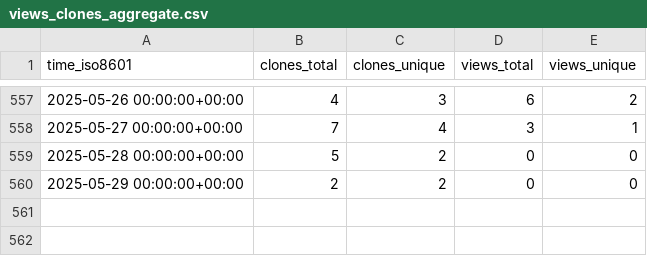
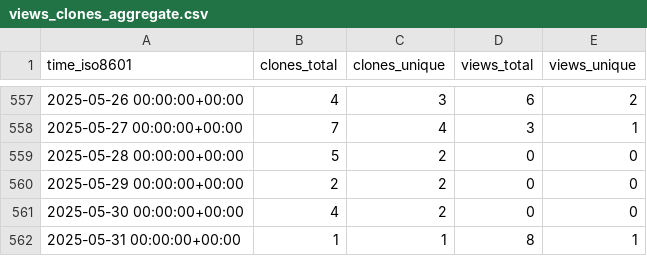
Before and after one commit to Inria-NERV/happyFeat, a CSV file: Inria-NERV/happyFeat/ghrs-data/views_clones_aggregate.csv, drawn as a sheet; only a part is shown, gaps mark what is left out; the diff names each change by its address in the sheet, - before the commit and + after, or states it on an @@ line.

```diff
--- a/Inria-NERV/happyFeat/ghrs-data/views_clones_aggregate.csv
+++ b/Inria-NERV/happyFeat/ghrs-data/views_clones_aggregate.csv
+row 561: 2025-05-30 00:00:00+00:00 | 4 | 2 | 0 | 0
+row 562: 2025-05-31 00:00:00+00:00 | 1 | 1 | 8 | 1
```
Also changed, not shown: 1 other file.
